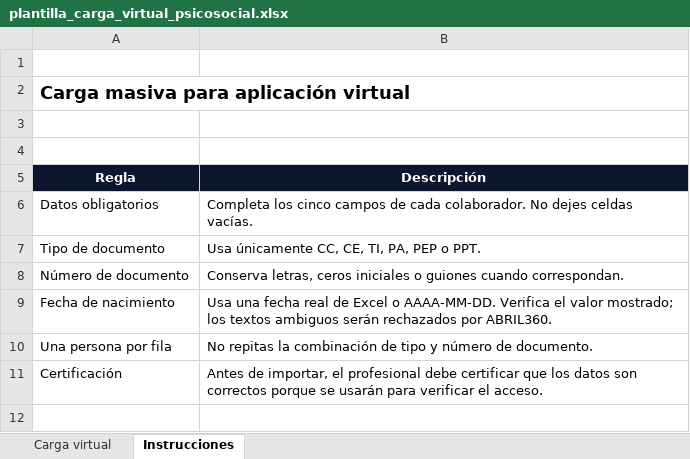
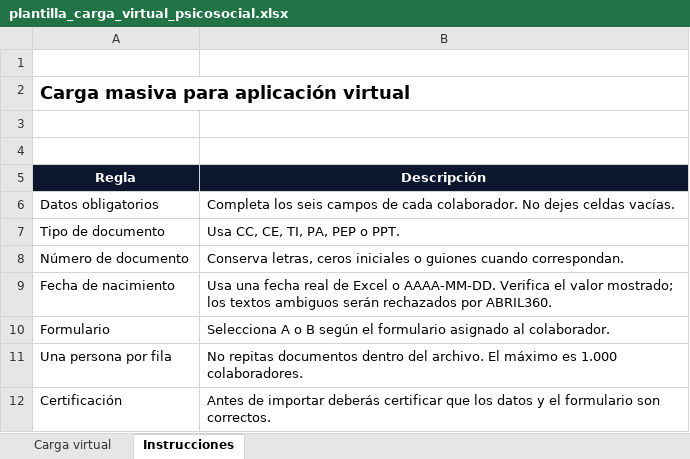
Before and after one commit to lffg24/vite-template, an Excel workbook: public/templates/plantilla_carga_virtual_psicosocial.xlsx, sheet Instrucciones, drawn as a sheet; values as stored, in another font and other column widths than the file's, no borders; addresses are those after the commit; the diff names each change by its address in the sheet, - before the commit and + after, or states it on an @@ line.

Commit message:
fix(psicosocial): unify virtual bulk assignment flow

```diff
--- a/public/templates/plantilla_carga_virtual_psicosocial.xlsx (sheet Instrucciones)
+++ b/public/templates/plantilla_carga_virtual_psicosocial.xlsx (sheet Instrucciones)
-B6 (Descripción): Completa los cinco campos de…
+B6 (Descripción): Completa los seis campos de…
-B7 (Descripción): Usa únicamente CC, CE, TI, PA, PEP o PPT.
+B7 (Descripción): Usa CC, CE, TI, PA, PEP o PPT.
+row 10: Formulario | Selecciona A o B según el formulario asignado al colaborador.
-B11 (Descripción): No repitas la combinación de tipo y número de documento.
+B11 (Descripción): No repitas documentos dentro del archivo. El máximo es 1.000 colaboradores.
-B12 (Descripción): Antes de importar, el profesional debe certificar que los datos son correctos porque se usarán para verificar el acceso.
+B12 (Descripción): Antes de importar deberás certificar que los datos y el formulario son correctos.
```
Also changed, not shown: sheet Carga virtual, 5 other files.
